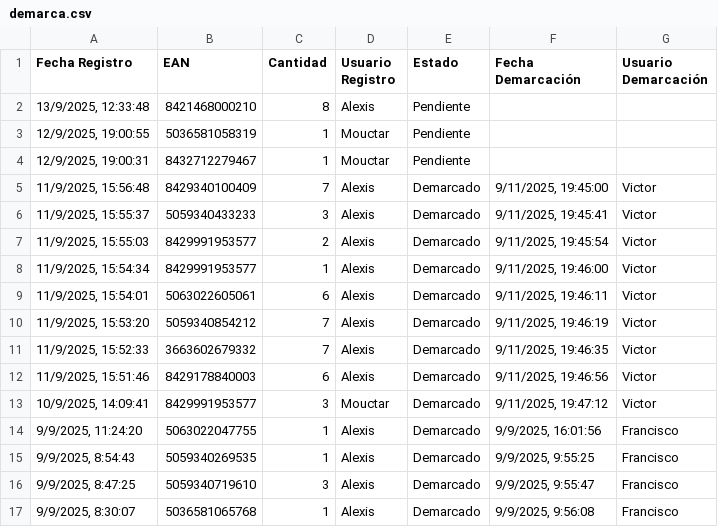
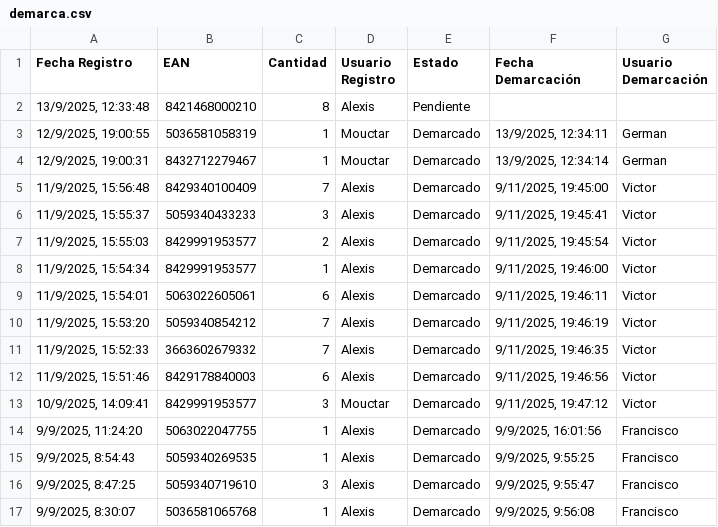
Before and after one commit to alexiscamero/buscador_ceramica, a CSV file: data/demarca.csv, drawn as a sheet.

Commit message:
Actualización automática - German - 13/9/2025, 12:34:19

```diff
--- a/data/demarca.csv
+++ b/data/demarca.csv
@@ -2,4 +2,4 @@ Fecha Registro,EAN,Cantidad,Usuario Registro,Estado,Fecha Demarcación,Usuario D
 "13/9/2025, 12:33:48","8421468000210","8","Alexis","Pendiente","",""
-"12/9/2025, 19:00:55","5036581058319","1","Mouctar","Pendiente","",""
-"12/9/2025, 19:00:31","8432712279467","1","Mouctar","Pendiente","",""
+"12/9/2025, 19:00:55","5036581058319","1","Mouctar","Demarcado","13/9/2025, 12:34:11","German"
+"12/9/2025, 19:00:31","8432712279467","1","Mouctar","Demarcado","13/9/2025, 12:34:14","German"
 "11/9/2025, 15:56:48","8429340100409","7","Alexis","Demarcado","9/11/2025, 19:45:00","Victor"
```
